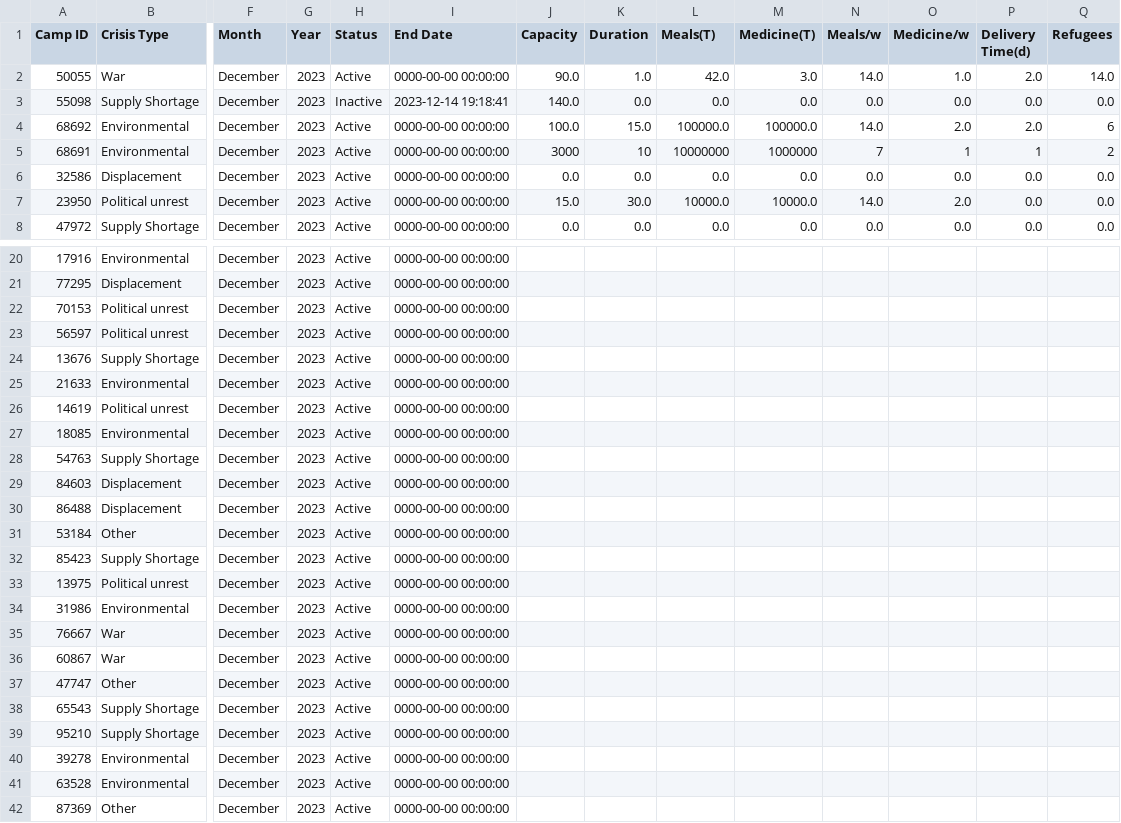
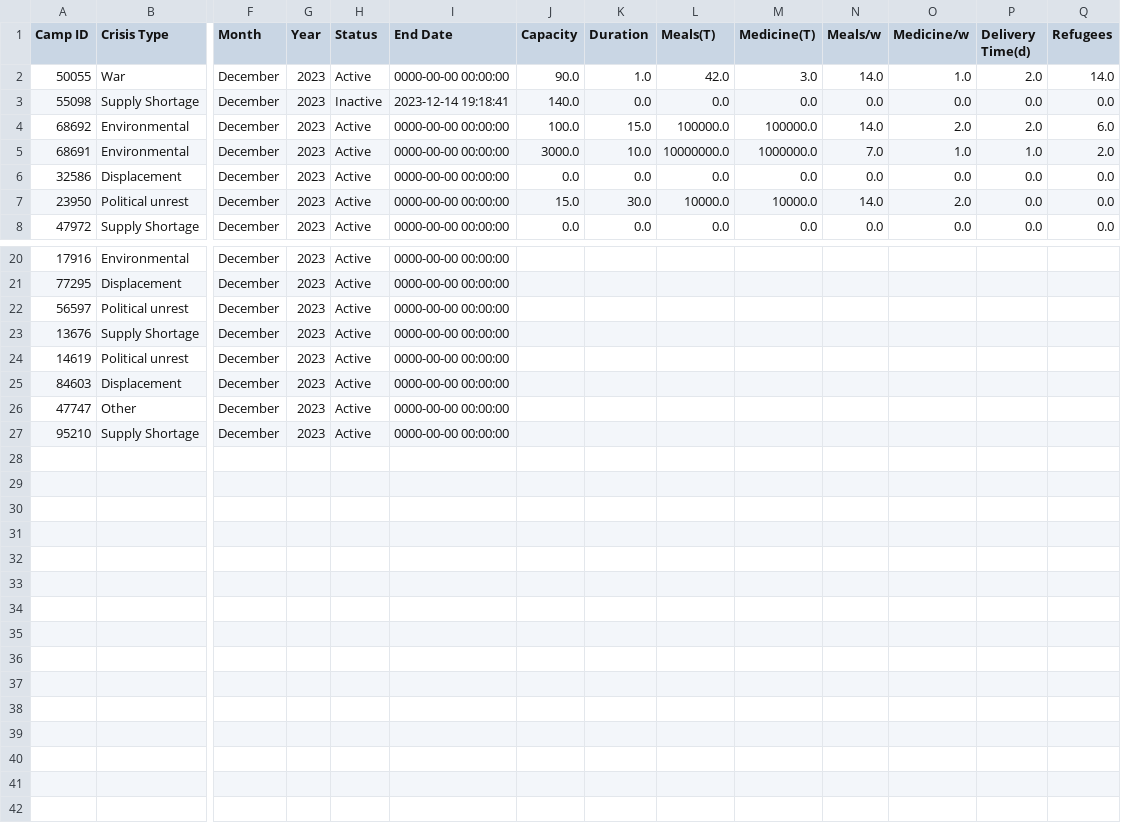
Before and after one commit to sebcarroll/Intro_Prog_UCL_G3, a CSV file: crisis_events.csv, drawn as a sheet; only a part is shown, gaps mark what is left out; rows hold the shown columns only; the diff names each change by its address in the sheet, - before the commit and + after, or states it on an @@ line.

```diff
--- a/crisis_events.csv
+++ b/crisis_events.csv
-Q4 (Refugees): 6
+Q4 (Refugees): 6.0
-J5 (Capacity): 3000
+J5 (Capacity): 3000.0
-K5 (Duration): 10
+K5 (Duration): 10.0
-L5 (Meals(T)): 10000000
+L5 (Meals(T)): 10000000.0
-M5 (Medicine(T)): 1000000
+M5 (Medicine(T)): 1000000.0
-N5 (Meals/w): 7
+N5 (Meals/w): 7.0
-O5 (Medicine/w): 1
+O5 (Medicine/w): 1.0
-P5 (Delivery Time(d)): 1
+P5 (Delivery Time(d)): 1.0
-Q5 (Refugees): 2
+Q5 (Refugees): 2.0
-row 22: 70153 | Political unrest | December | 2023 | Active | 0000-00-00 00:00:00
-row 25: 21633 | Environmental | December | 2023 | Active | 0000-00-00 00:00:00
-row 27: 18085 | Environmental | December | 2023 | Active | 0000-00-00 00:00:00
-row 28: 54763 | Supply Shortage | December | 2023 | Active | 0000-00-00 00:00:00
-row 30: 86488 | Displacement | December | 2023 | Active | 0000-00-00 00:00:00
-row 31: 53184 | Other | December | 2023 | Active | 0000-00-00 00:00:00
-row 32: 85423 | Supply Shortage | December | 2023 | Active | 0000-00-00 00:00:00
-row 33: 13975 | Political unrest | December | 2023 | Active | 0000-00-00 00:00:00
-row 34: 31986 | Environmental | December | 2023 | Active | 0000-00-00 00:00:00
-row 35: 76667 | War | December | 2023 | Active | 0000-00-00 00:00:00
-row 36: 60867 | War | December | 2023 | Active | 0000-00-00 00:00:00
-row 38: 65543 | Supply Shortage | December | 2023 | Active | 0000-00-00 00:00:00
-row 40: 39278 | Environmental | December | 2023 | Active | 0000-00-00 00:00:00
-row 41: 63528 | Environmental | December | 2023 | Active | 0000-00-00 00:00:00
-row 42: 87369 | Other | December | 2023 | Active | 0000-00-00 00:00:00
```
Also changed, not shown: 1 other file.
